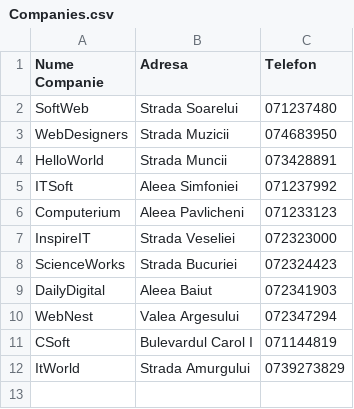
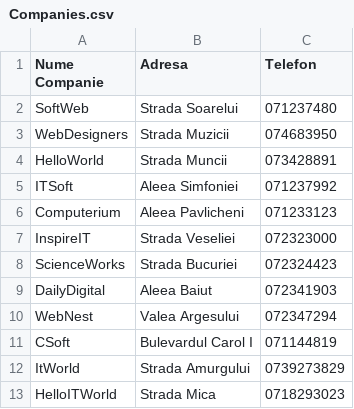
Before and after one commit to deeaanghelache/Book-Lending-System, a CSV file: src/csvFiles/Companies.csv, drawn as a sheet; the diff names each change by its address in the sheet, - before the commit and + after, or states it on an @@ line.

```diff
--- a/src/csvFiles/Companies.csv
+++ b/src/csvFiles/Companies.csv
+row 13: HelloITWorld | Strada Mica | 0718293023
```
Also changed, not shown: src/csvFiles/Audit.csv, src/csvFiles/Books.csv, 15 other files.
